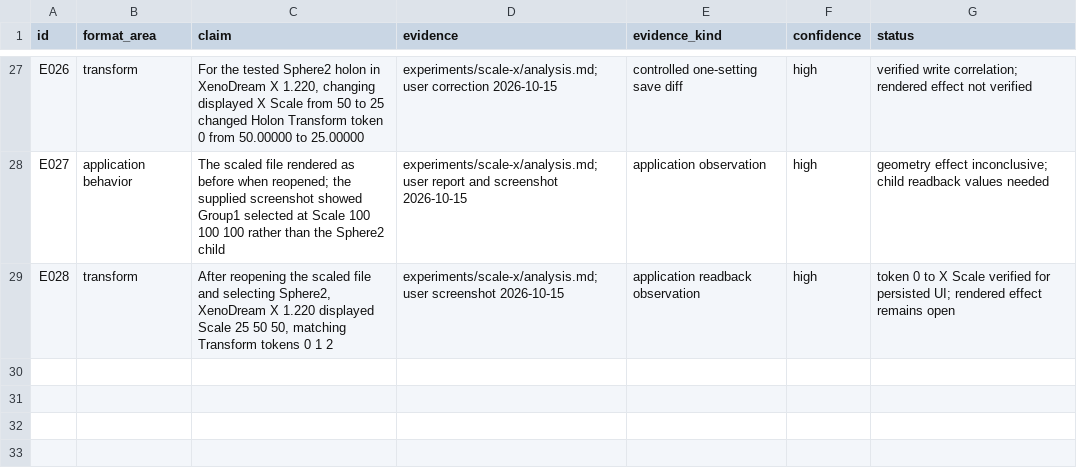
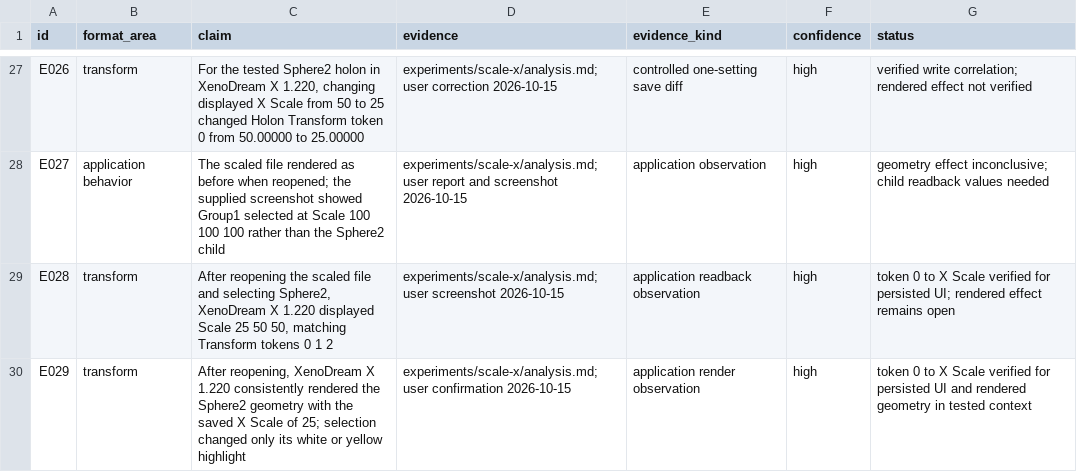
Before and after one commit to dmonachello/xenoAi, a TSV file: docs/format-evidence.tsv, drawn as a sheet; only a part is shown, gaps mark what is left out.

```diff
--- a/docs/format-evidence.tsv
+++ b/docs/format-evidence.tsv
@@ -29 +29,2 @@ E027	application behavior	The scaled file rendered as before when reopened; the
 E028	transform	After reopening the scaled file and selecting Sphere2, XenoDream X 1.220 displayed Scale 25 50 50, matching Transform tokens 0 1 2	experiments/scale-x/analysis.md; user screenshot 2026-10-15	application readback observation	high	token 0 to X Scale verified for persisted UI; rendered effect remains open
+E029	transform	After reopening, XenoDream X 1.220 consistently rendered the Sphere2 geometry with the saved X Scale of 25; selection changed only its white or yellow highlight	experiments/scale-x/analysis.md; user confirmation 2026-10-15	application render observation	high	token 0 to X Scale verified for persisted UI and rendered geometry in tested context
```
Also changed, not shown: decisions.tsv, 2 other files.
